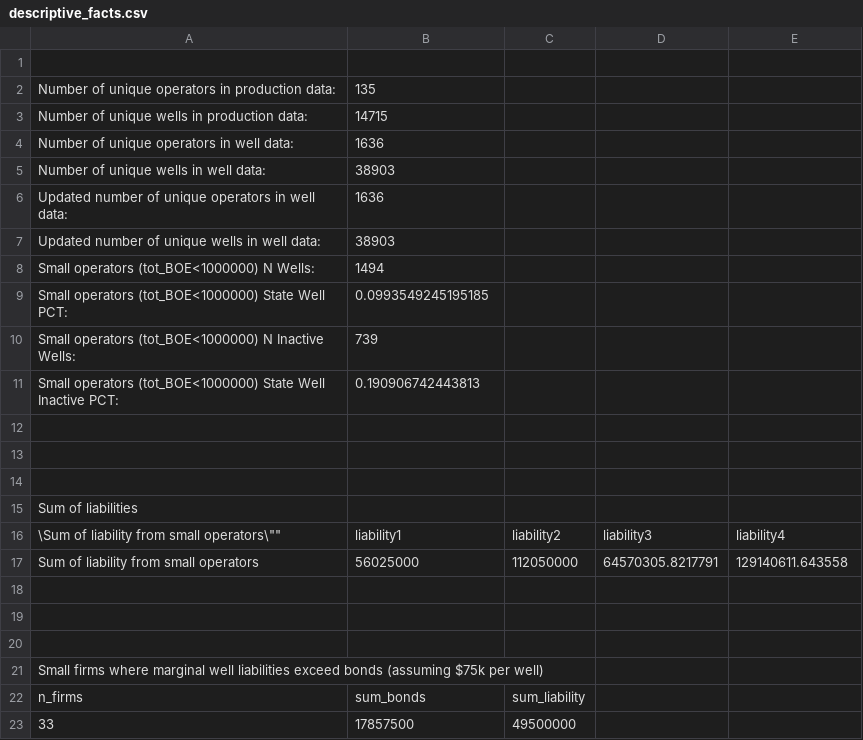
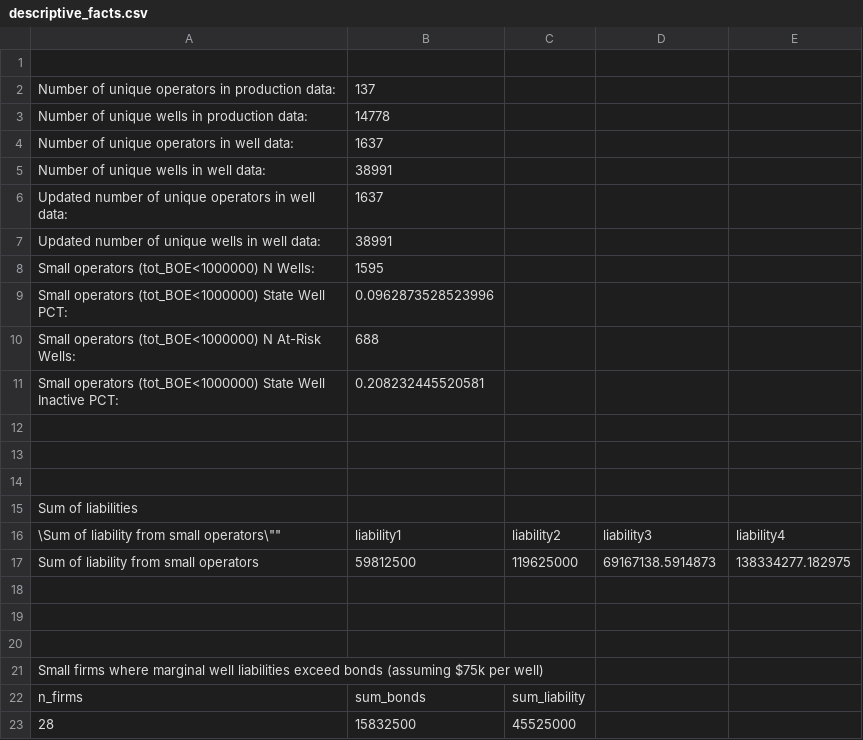
Before and after one commit to lbeatty1/UtahDNRAnalytics, a CSV file: descriptive_facts.csv, drawn as a sheet.

Commit message:
August 2024 update
Code was updated to reflect Aug 2024 proposal of draft Bonding Schedule tier classifications, depth bins, well-count bins, and bond amounts. Well flagging and classifications updated to reflect new definitions of Active Wells and At-Risk Wells (replacing marginal/inactive). UPA and previous draft proposal comparisons were removed. Jan-Dec 2023 analytical period was retained to enable comparison to previous analysis if needed later. Added new calculations showing the ratio of bond amount to estimated liability under various cost assumptions (same 4 approaches) and comparison extents (fee/state, at-risk only, etc.), exported to .csv. Added .csv export of well classification data breakout (active vs. inactive with counts across well type, well status, and a few key flags used to classify). Updated ReadMe and cleaned up notes throughout.

```diff
--- a/descriptive_facts.csv
+++ b/descriptive_facts.csv
@@ -1,12 +1,12 @@
 ""
-"Number of unique operators in production data:","135"
-"Number of unique wells in production data: ","14715"
-"Number of unique operators in well data:","1636"
-"Number of unique wells in well data: ","38903"
-"Updated number of unique operators in well data:","1636"
-"Updated number of unique wells in well data: ","38903"
-"Small operators (tot_BOE<1000000) N Wells:","1494"
-"Small operators (tot_BOE<1000000) State Well PCT:","0.0993549245195185"
-"Small operators (tot_BOE<1000000) N Inactive Wells:","739"
-"Small operators (tot_BOE<1000000) State Well Inactive PCT:","0.190906742443813"
+"Number of unique operators in production data:","137"
+"Number of unique wells in production data: ","14778"
+"Number of unique operators in well data:","1637"
+"Number of unique wells in well data: ","38991"
+"Updated number of unique operators in well data:","1637"
+"Updated number of unique wells in well data: ","38991"
+"Small operators (tot_BOE<1000000) N Wells:","1595"
+"Small operators (tot_BOE<1000000) State Well PCT:","0.0962873528523996"
+"Small operators (tot_BOE<1000000) N At-Risk Wells:","688"
+"Small operators (tot_BOE<1000000) State Well Inactive PCT:","0.208232445520581"
 ""
@@ -16,3 +16,3 @@
 "\"Sum of liability from small operators\"","liability1","liability2","liability3","liability4"
-"Sum of liability from small operators",56025000,112050000,64570305.8217791,129140611.643558
+"Sum of liability from small operators",59812500,119625000,69167138.5914873,138334277.182975
 ""
@@ -22,2 +22,2 @@
 "n_firms","sum_bonds","sum_liability"
-33,17857500,49500000
+28,15832500,45525000
```
Also changed, not shown: 49 other files.
